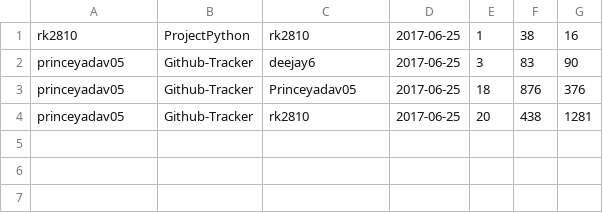
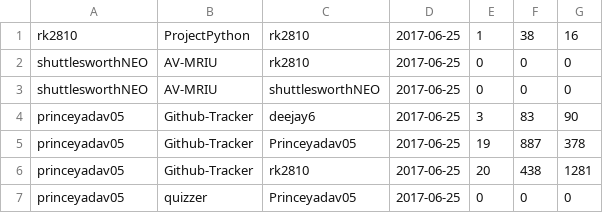
Before and after one commit to Princeyadav05/Github-Tracker, a CSV file: 01-07-2017.csv, drawn as a sheet.

```diff
--- a/01-07-2017.csv
+++ b/01-07-2017.csv
@@ -1,4 +1,7 @@
 rk2810,ProjectPython,rk2810,2017-06-25,1,38,16
+shuttlesworthNEO,AV-MRIU,rk2810,2017-06-25,0,0,0
+shuttlesworthNEO,AV-MRIU,shuttlesworthNEO,2017-06-25,0,0,0
 princeyadav05,Github-Tracker,deejay6,2017-06-25,3,83,90
-princeyadav05,Github-Tracker,Princeyadav05,2017-06-25,18,876,376
+princeyadav05,Github-Tracker,Princeyadav05,2017-06-25,19,887,378
 princeyadav05,Github-Tracker,rk2810,2017-06-25,20,438,1281
+princeyadav05,quizzer,Princeyadav05,2017-06-25,0,0,0
```
Also changed, not shown: final.csv, 2 other files.
